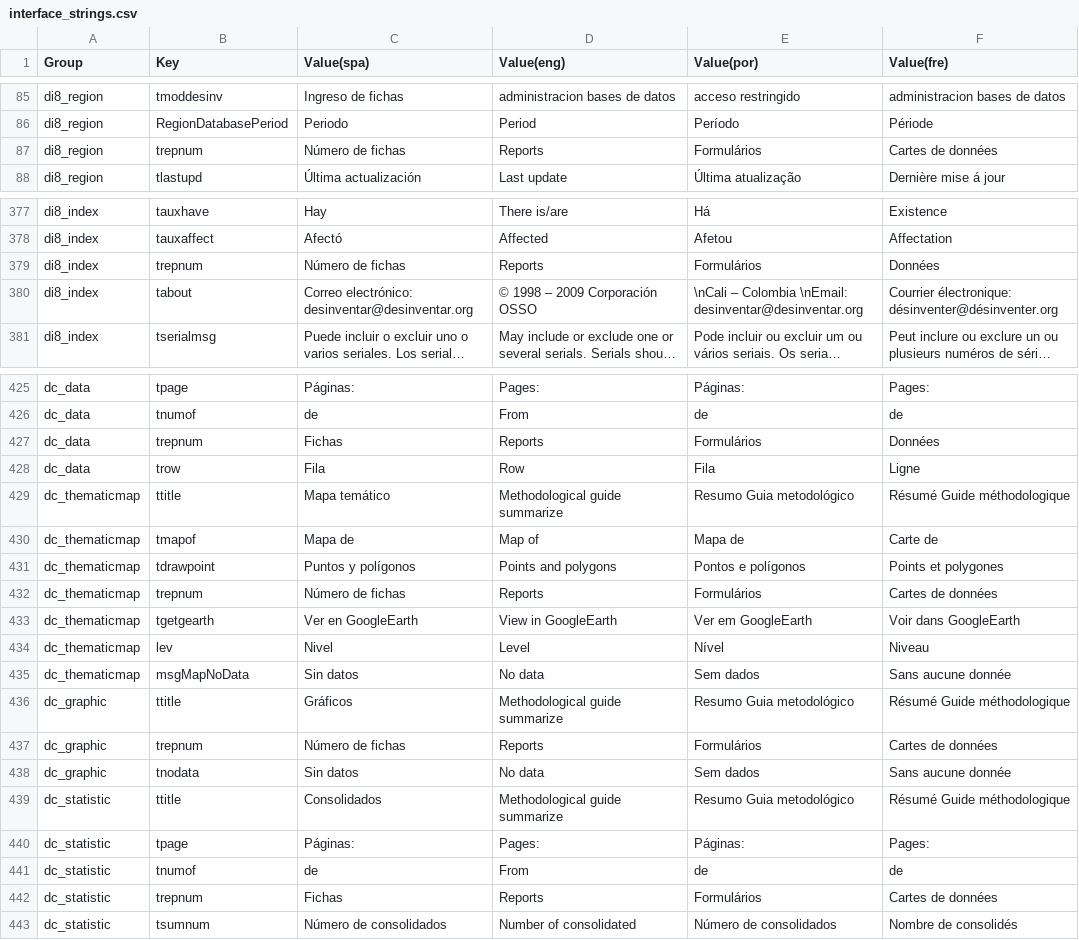
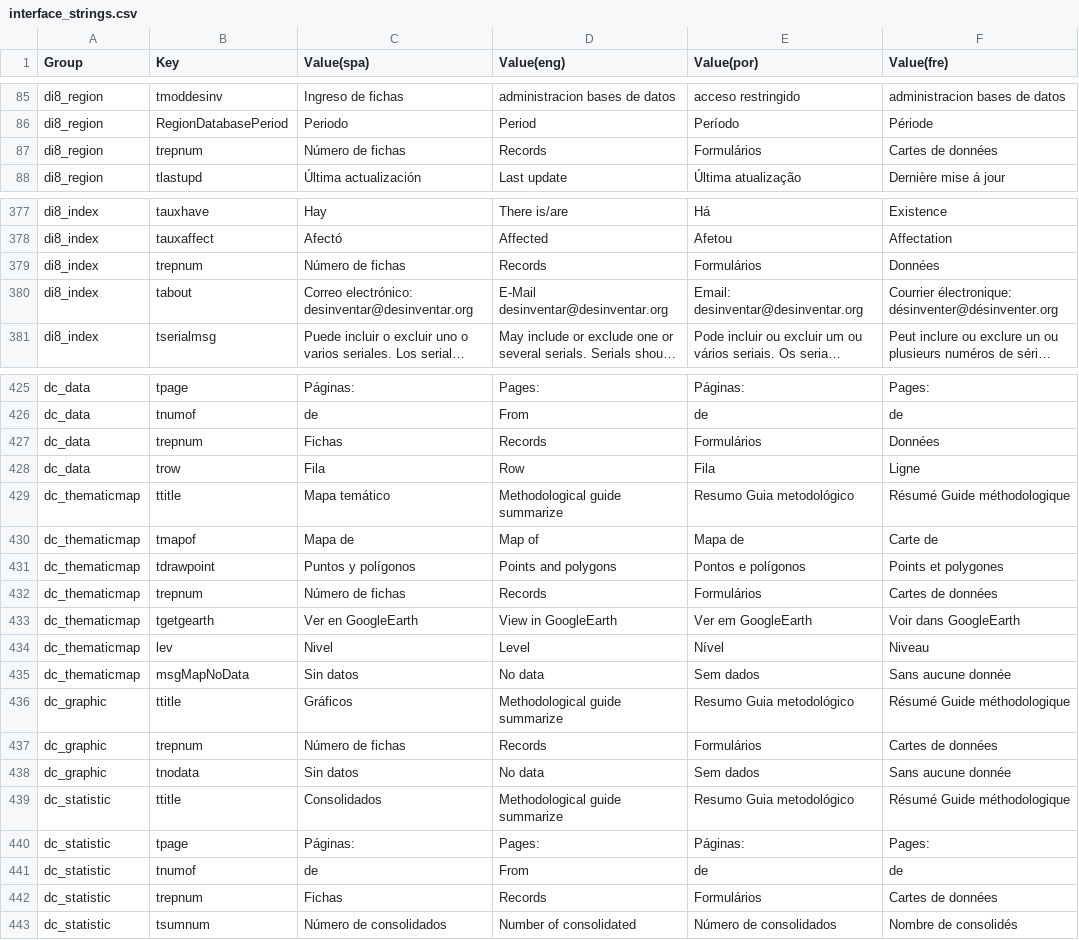
Before and after one commit to desinventar/desinventar-online, a CSV file: files/database/interface_strings.csv, drawn as a sheet; only a part is shown, gaps mark what is left out; long unchanged cells end in …; the diff names each change by its address in the sheet, - before the commit and + after, or states it on an @@ line.

Commit message:
Replaced text Reports by Records in interface strings

```diff
--- a/files/database/interface_strings.csv
+++ b/files/database/interface_strings.csv
-D87 (Value(eng)): Reports
+D87 (Value(eng)): Records
-D379 (Value(eng)): Reports
+D379 (Value(eng)): Records
-D380 (Value(eng)): © 1998 – 2009 Corporación OSSO
+D380 (Value(eng)): E-Mail desinventar@desinventar.org
-E380 (Value(por)): \nCali – Colombia \nEmail: desinventar@desinventar.org
+E380 (Value(por)): Email: desinventar@desinventar.org
-D427 (Value(eng)): Reports
+D427 (Value(eng)): Records
-D432 (Value(eng)): Reports
+D432 (Value(eng)): Records
-D437 (Value(eng)): Reports
+D437 (Value(eng)): Records
-D442 (Value(eng)): Reports
+D442 (Value(eng)): Records
```
Also changed, not shown: 5 other files.
